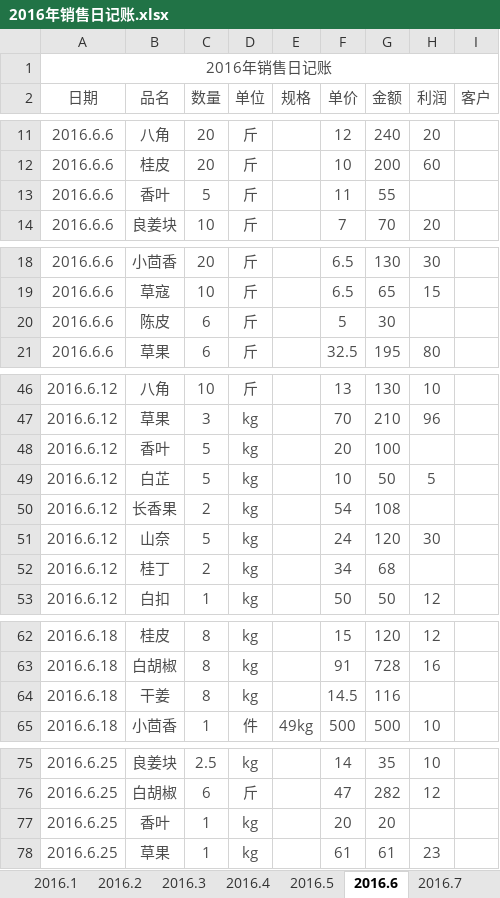
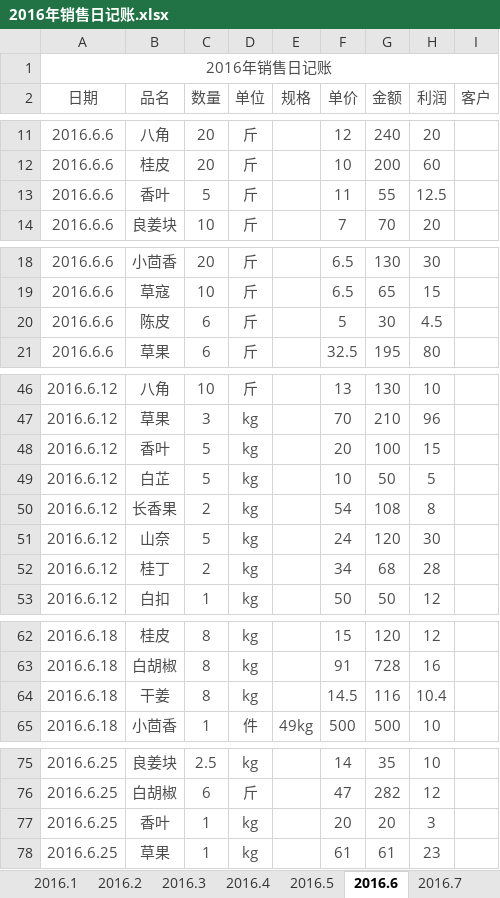
Before and after one commit to zhoukunwei/learngit, an Excel workbook: 2016年销售日记账.xlsx, sheet 2016.6, drawn as a sheet; only a part is shown, gaps mark what is left out; values as stored, in another font and other column widths than the file's, no borders; the diff covers the shown part only; the diff names each change by its address in the sheet, - before the commit and + after, or states it on an @@ line.

```diff
--- a/2016年销售日记账.xlsx (sheet 2016.6)
+++ b/2016年销售日记账.xlsx (sheet 2016.6)
-H13 (利润): (empty)
+H13 (利润): 12.5
-H20 (利润): (empty)
+H20 (利润): 4.5
-H48 (利润): (empty)
+H48 (利润): 15
-H50 (利润): (empty)
+H50 (利润): 8
-H52 (利润): (empty)
+H52 (利润): 28
-H64 (利润): (empty)
+H64 (利润): 10.4
-H77 (利润): (empty)
+H77 (利润): 3
```
Also changed, not shown: 1 edited cell elsewhere in this sheet, sheet 2016.8, sheet 2016.5, sheet 2016.3, sheet 2016.7, sheet 2016.1, other sheet tabs.
